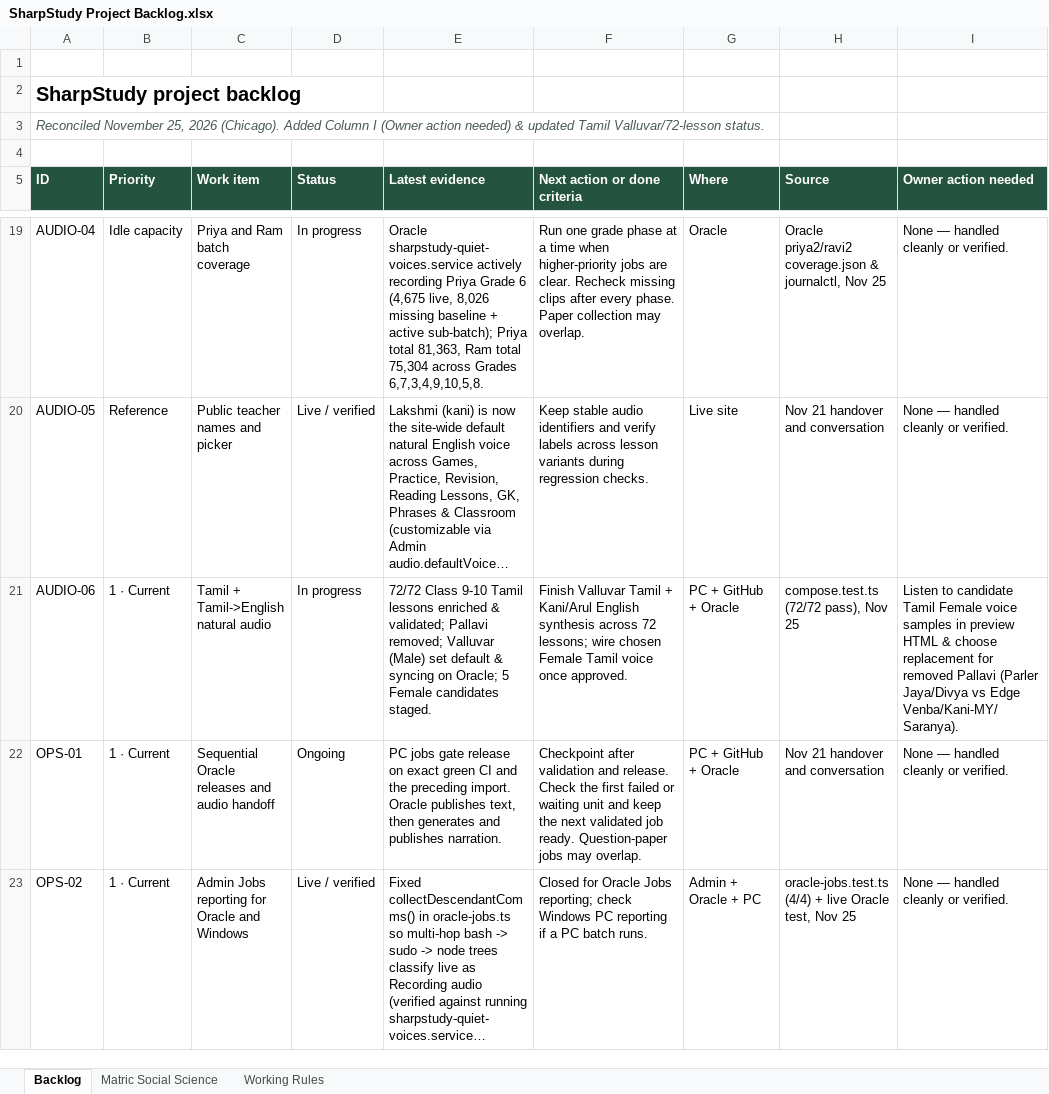
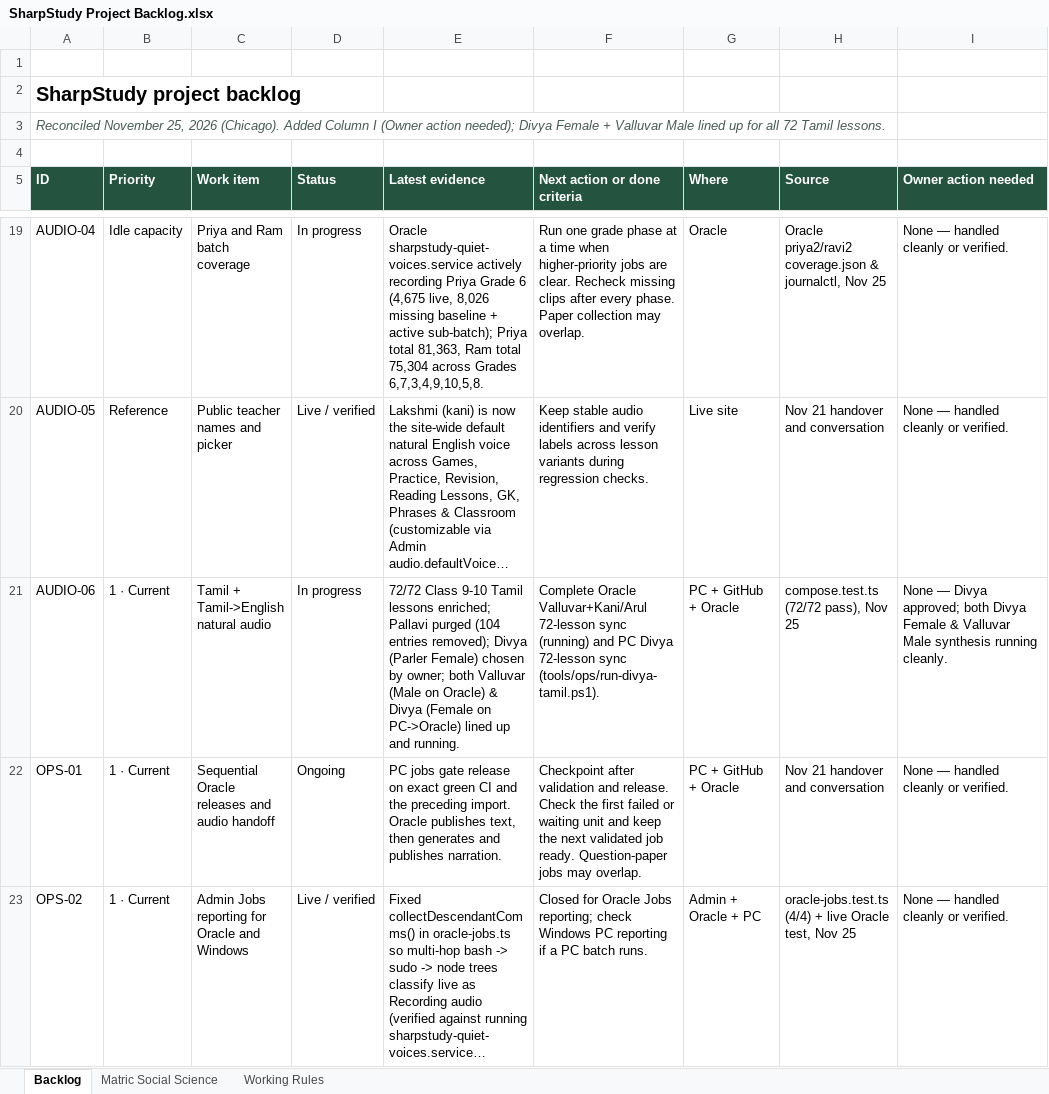
Before and after one commit to rajrajan21/SmartLearning, an Excel workbook: SharpStudy Project Backlog.xlsx, sheet Backlog, drawn as a sheet; only a part is shown, gaps mark what is left out; long unchanged cells end in …; values as stored, in another font and other column widths than the file's, no borders; conditional formats and table styles not drawn; the diff names each change by its address in the sheet, - before the commit and + after, or states it on an @@ line.

Commit message:
feat(audio): add Divya natural Tamil female voice (Parler) and staged sync alongside Valluvar

```diff
--- a/SharpStudy Project Backlog.xlsx (sheet Backlog)
+++ b/SharpStudy Project Backlog.xlsx (sheet Backlog)
-A3 (ID): …(Owner action needed) & updated Tamil Valluvar/72-lesson status.
+A3 (ID): …(Owner action needed); Divya Female + Valluvar Male lined up for all 72 Tamil lessons.
-E21 (Latest evidence): …Tamil lessons enriched & validated; Pallavi removed; Valluvar (Male) set default & syncing on Oracle; 5 Female candidates staged.
+E21 (Latest evidence): …Tamil lessons enriched; Pallavi purged (104 entries removed); Divya (Parler Female) chosen by owner; both Valluvar (Male on Oracle) & Divya (Female on PC->Oracle) lined up and running.
-F21 (Next action or done criteria): Finish Valluvar Tamil + Kani/Arul English synthesis across 72 lessons; wire chosen Female Tamil voice once approved.
+F21 (Next action or done criteria): Complete Oracle Valluvar+Kani/Arul 72-lesson sync (running) and PC Divya 72-lesson sync (tools/ops/run-divya-tamil.ps1).
-I21 (Owner action needed): Listen to candidate Tamil Female voice samples in preview HTML & choose replacement for removed Pallavi (Parler Jaya/Divya vs Edge Venba/Kani-MY/Saranya).
+I21 (Owner action needed): None — Divya approved; both Divya Female & Valluvar Male synthesis running cleanly.
```
Also changed, not shown: 9 other files.
